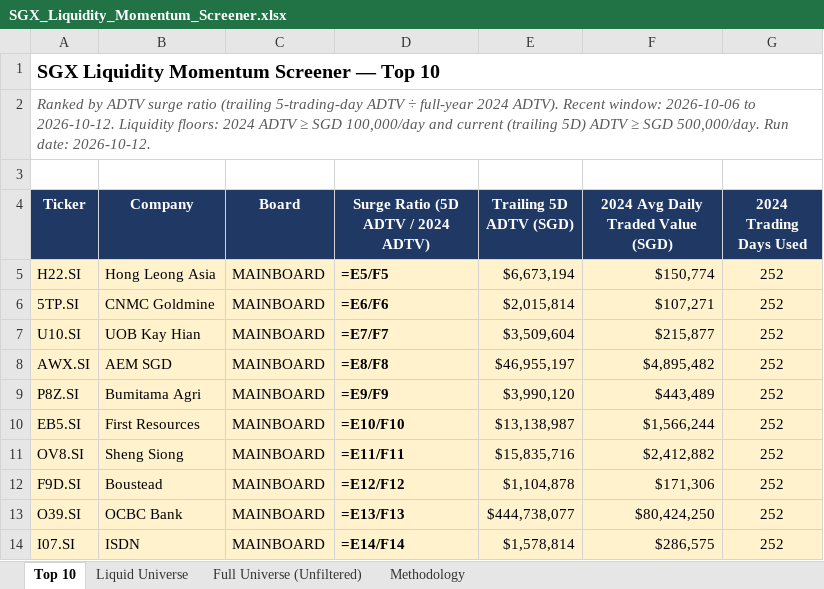
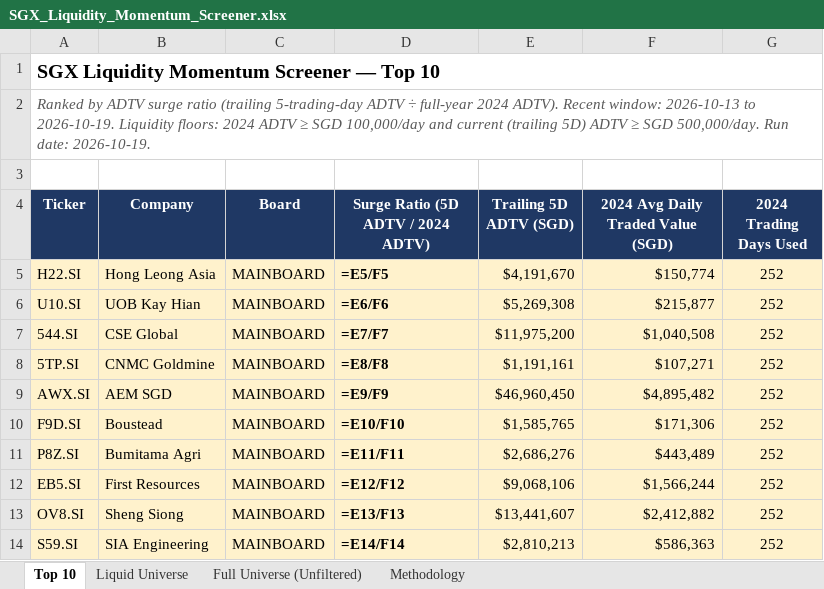
Before and after one commit to ferlyntanyj/Claude-Telegram-bot, an Excel workbook: output/SGX_Liquidity_Momentum_Screener.xlsx, sheet Top 10, drawn as a sheet; values as stored, in another font and other column widths than the file's, no borders; formulas without a stored value are shown as written; removed rows and columns are numbered as before the commit, all else as after; the diff names each change by its address in the sheet, - before the commit and + after, or states it on an @@ line.

```diff
--- a/output/SGX_Liquidity_Momentum_Screener.xlsx (sheet Top 10)
+++ b/output/SGX_Liquidity_Momentum_Screener.xlsx (sheet Top 10)
-A2 (Ticker): …Recent window: 2026-10-06 to 2026-10-12. Liquidity floors: 2024 ADTV ≥ SGD 100,000/day and current (trailing 5D) ADTV ≥ SGD 500,000/day. Run date: 2026-10-12.
+A2 (Ticker): …Recent window: 2026-10-13 to 2026-10-19. Liquidity floors: 2024 ADTV ≥ SGD 100,000/day and current (trailing 5D) ADTV ≥ SGD 500,000/day. Run date: 2026-10-19.
-E5 (Trailing 5D ADTV (SGD)): $6,673,194
+E5 (Trailing 5D ADTV (SGD)): $4,191,670
-row 6: 5TP.SI | CNMC Goldmine | MAINBOARD | =E6/F6 | $2,015,814 | $107,271 | 252
-D6: =E7/F7
+D6: =E6/F6
-E6 (Trailing 5D ADTV (SGD)): $3,509,604
+E6 (Trailing 5D ADTV (SGD)): $5,269,308
+row 7: 544.SI | CSE Global | MAINBOARD | =E7/F7 | $11,975,200 | $1,040,508 | 252
+row 8: 5TP.SI | CNMC Goldmine | MAINBOARD | =E8/F8 | $1,191,161 | $107,271 | 252
-D9: =E8/F8
+D9: =E9/F9
-E9 (Trailing 5D ADTV (SGD)): $46,955,197
+E9 (Trailing 5D ADTV (SGD)): $46,960,450
+row 10: F9D.SI | Boustead | MAINBOARD | =E10/F10 | $1,585,765 | $171,306 | 252
-D11: =E9/F9
+D11: =E11/F11
-E11 (Trailing 5D ADTV (SGD)): $3,990,120
+E11 (Trailing 5D ADTV (SGD)): $2,686,276
-D12: =E10/F10
+D12: =E12/F12
-E12 (Trailing 5D ADTV (SGD)): $13,138,987
+E12 (Trailing 5D ADTV (SGD)): $9,068,106
-D13: =E11/F11
+D13: =E13/F13
-E13 (Trailing 5D ADTV (SGD)): $15,835,716
+E13 (Trailing 5D ADTV (SGD)): $13,441,607
-row 12: F9D.SI | Boustead | MAINBOARD | =E12/F12 | $1,104,878 | $171,306 | 252
-row 13: O39.SI | OCBC Bank | MAINBOARD | =E13/F13 | $444,738,077 | $80,424,250 | 252
-row 14: I07.SI | ISDN | MAINBOARD | =E14/F14 | $1,578,814 | $286,575 | 252
+row 14: S59.SI | SIA Engineering | MAINBOARD | =E14/F14 | $2,810,213 | $586,363 | 252
```
Also changed, not shown: sheet Full Universe (Unfiltered), sheet Liquid Universe, sheet Methodology, 5 other files.
